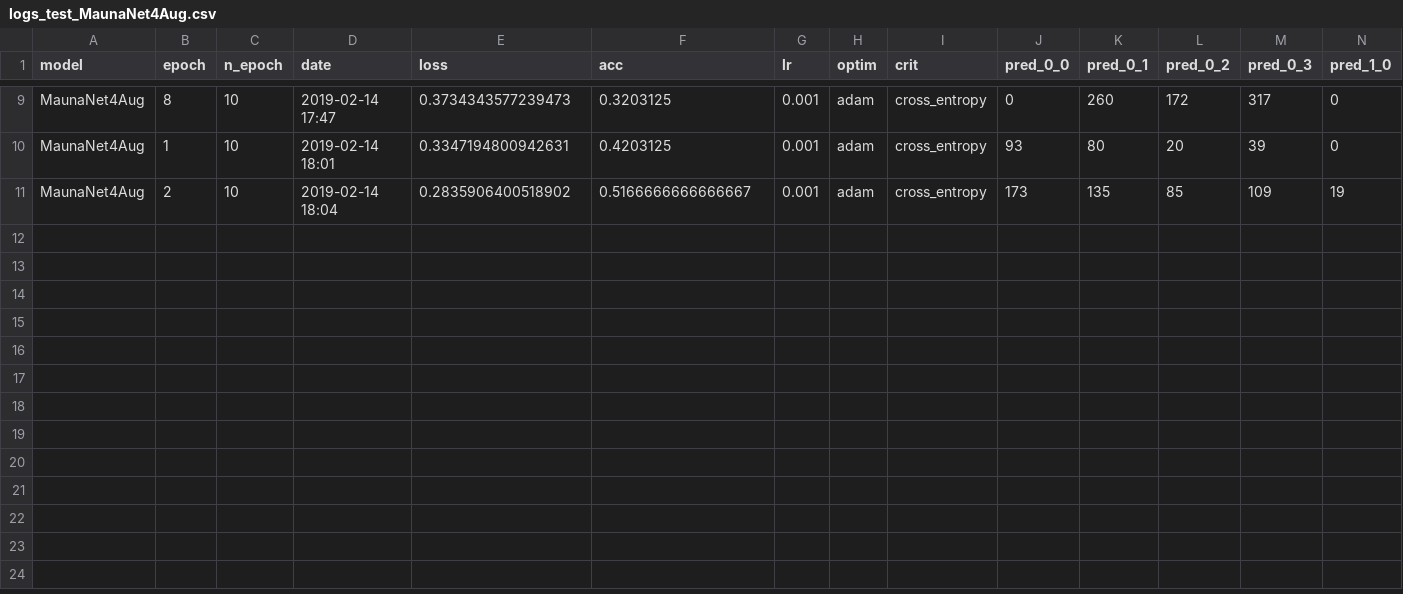
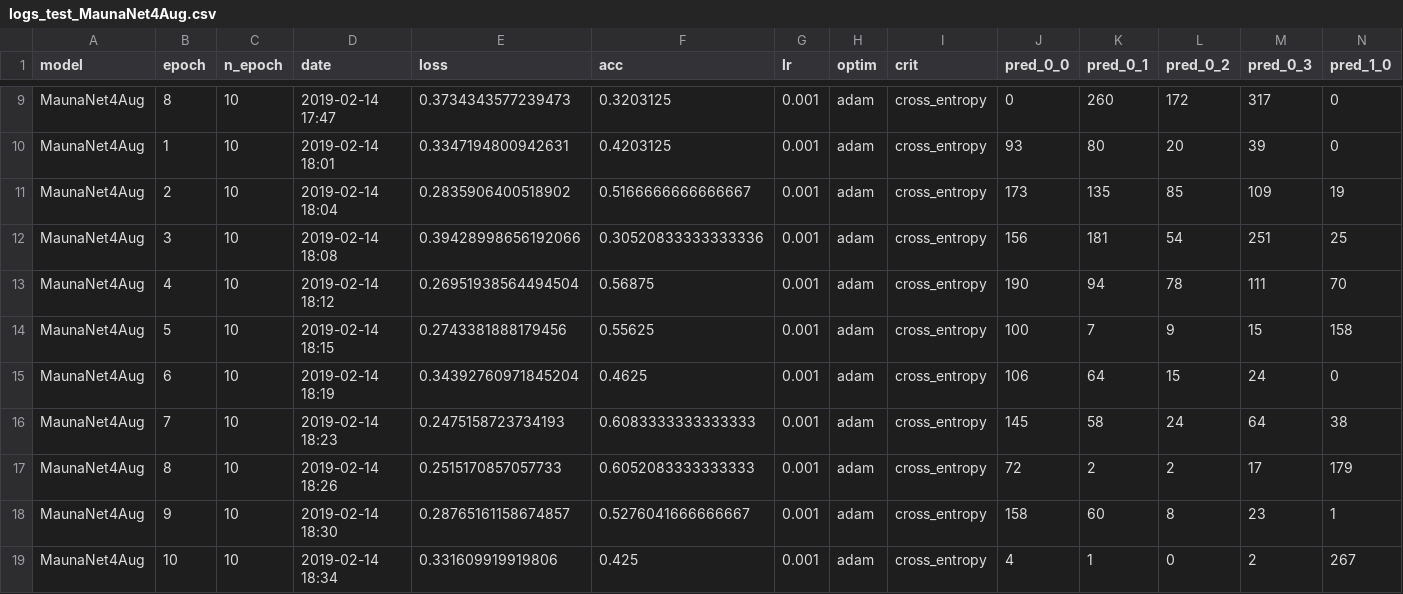
Before and after one commit to Durzot/MVA, a CSV file: apprentissage_profond/mauna_kea/log/cnn/logs_test_MaunaNet4Aug.csv, drawn as a sheet; only a part is shown, gaps mark what is left out; rows hold the shown columns only; the diff names each change by its address in the sheet, - before the commit and + after, or states it on an @@ line.

```diff
--- a/apprentissage_profond/mauna_kea/log/cnn/logs_test_MaunaNet4Aug.csv
+++ b/apprentissage_profond/mauna_kea/log/cnn/logs_test_MaunaNet4Aug.csv
+row 12: MaunaNet4Aug | 3 | 10 | 2019-02-14 18:08 | 0.39428998656192066 | 0.30520833333333336 | 0.001 | adam | cross_entropy | 156 | 181 | 54 | 251 | 25
+row 13: MaunaNet4Aug | 4 | 10 | 2019-02-14 18:12 | 0.26951938564494504 | 0.56875 | 0.001 | adam | cross_entropy | 190 | 94 | 78 | 111 | 70
+row 14: MaunaNet4Aug | 5 | 10 | 2019-02-14 18:15 | 0.2743381888179456 | 0.55625 | 0.001 | adam | cross_entropy | 100 | 7 | 9 | 15 | 158
+row 15: MaunaNet4Aug | 6 | 10 | 2019-02-14 18:19 | 0.34392760971845204 | 0.4625 | 0.001 | adam | cross_entropy | 106 | 64 | 15 | 24 | 0
+row 16: MaunaNet4Aug | 7 | 10 | 2019-02-14 18:23 | 0.2475158723734193 | 0.6083333333333333 | 0.001 | adam | cross_entropy | 145 | 58 | 24 | 64 | 38
+row 17: MaunaNet4Aug | 8 | 10 | 2019-02-14 18:26 | 0.2515170857057733 | 0.6052083333333333 | 0.001 | adam | cross_entropy | 72 | 2 | 2 | 17 | 179
+row 18: MaunaNet4Aug | 9 | 10 | 2019-02-14 18:30 | 0.28765161158674857 | 0.5276041666666667 | 0.001 | adam | cross_entropy | 158 | 60 | 8 | 23 | 1
+row 19: MaunaNet4Aug | 10 | 10 | 2019-02-14 18:34 | 0.331609919919806 | 0.425 | 0.001 | adam | cross_entropy | 4 | 1 | 0 | 2 | 267
```
Also changed, not shown: apprentissage_profond/mauna_kea/log/cnn/logs_train_MaunaNet4Aug.csv, 19 other files.
